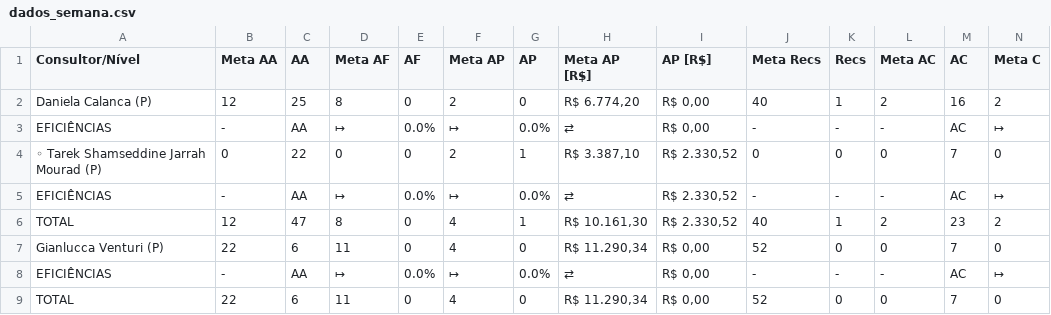
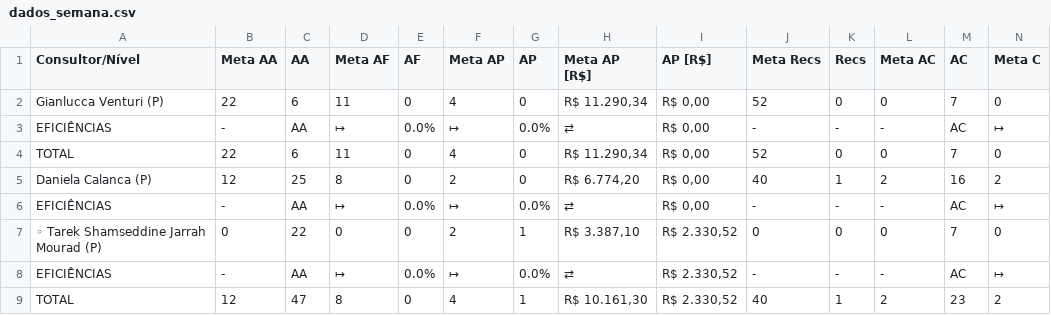
Before and after one commit to officew1goiania/gestaoavista2, a CSV file: dados_semana.csv, drawn as a sheet; only a part is shown; removed rows and columns are numbered as before the commit, all else as after; rows hold the shown columns only; the diff names each change by its address in the sheet, - before the commit and + after, or states it on an @@ line.

```diff
--- a/dados_semana.csv
+++ b/dados_semana.csv
-row 4: ◦ Tarek Shamseddine Jarrah Mourad (P) | 0 | 22 | 0 | 0 | 2 | 1 | R$ 3.387,10 | R$ 2.330,52 | 0 | 0 | 0 | 7 | 0
-row 6: TOTAL | 12 | 47 | 8 | 0 | 4 | 1 | R$ 10.161,30 | R$ 2.330,52 | 40 | 1 | 2 | 23 | 2
@@ row 2 moved to row 5: Daniela Calanca (P) @@
@@ row 3 moved to row 6: EFICIÊNCIAS @@
+row 7: ◦ Tarek Shamseddine Jarrah Mourad (P) | 0 | 22 | 0 | 0 | 2 | 1 | R$ 3.387,10 | R$ 2.330,52 | 0 | 0 | 0 | 7 | 0
@@ row 5 moved to row 8: EFICIÊNCIAS @@
+row 9: TOTAL | 12 | 47 | 8 | 0 | 4 | 1 | R$ 10.161,30 | R$ 2.330,52 | 40 | 1 | 2 | 23 | 2
```
Also changed, not shown: dados_extraidos.csv, ranking_ap.csv, 3 other files.
